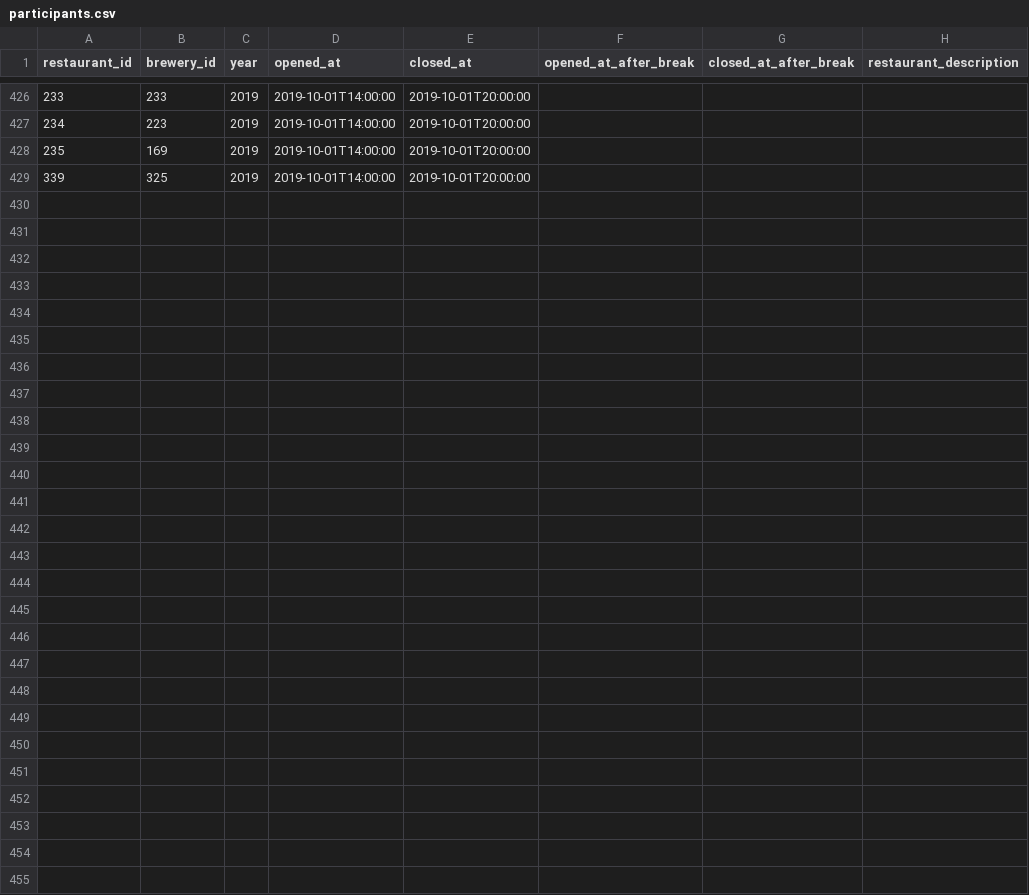
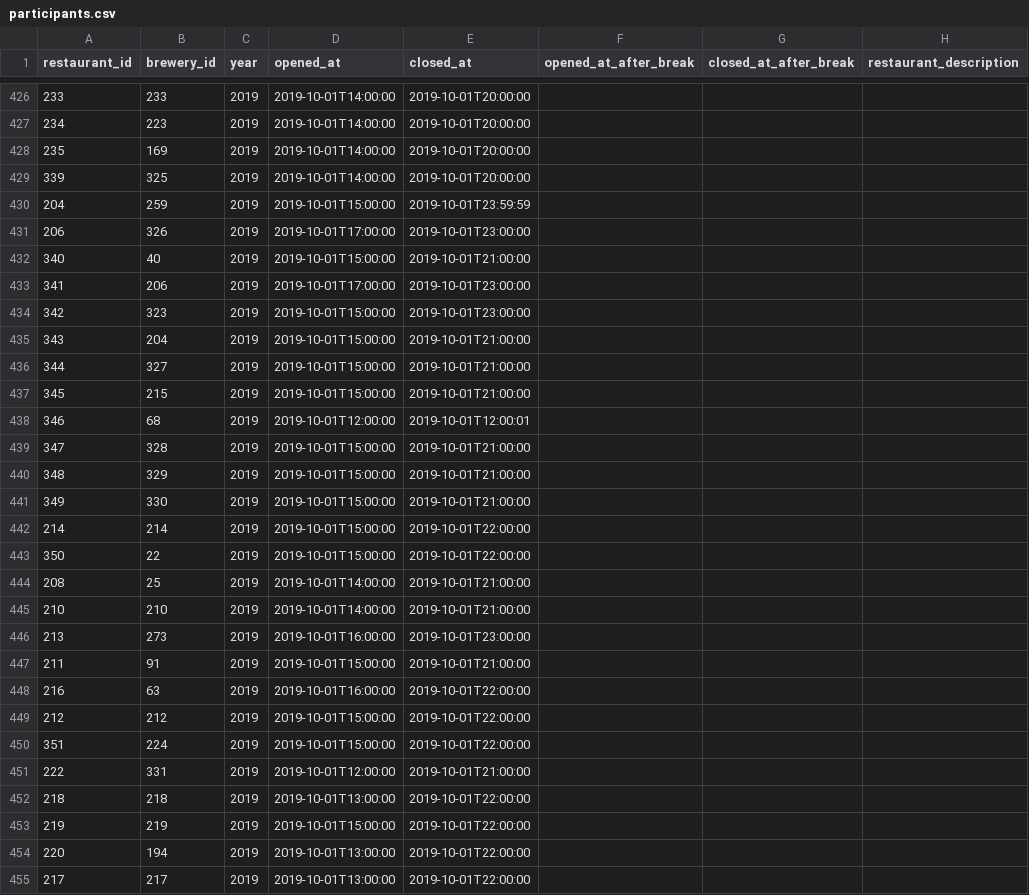
Before and after one commit to yuk-tanaka/nga2019_api, a CSV file: database/seeds/csv/participants.csv, drawn as a sheet; only a part is shown, gaps mark what is left out; rows hold the shown columns only; the diff covers the shown part only; the diff names each change by its address in the sheet, - before the commit and + after, or states it on an @@ line.

```diff
--- a/database/seeds/csv/participants.csv
+++ b/database/seeds/csv/participants.csv
+row 430: 204 | 259 | 2019 | 2019-10-01T15:00:00 | 2019-10-01T23:59:59
+row 431: 206 | 326 | 2019 | 2019-10-01T17:00:00 | 2019-10-01T23:00:00
+row 432: 340 | 40 | 2019 | 2019-10-01T15:00:00 | 2019-10-01T21:00:00
+row 433: 341 | 206 | 2019 | 2019-10-01T17:00:00 | 2019-10-01T23:00:00
+row 434: 342 | 323 | 2019 | 2019-10-01T15:00:00 | 2019-10-01T23:00:00
+row 435: 343 | 204 | 2019 | 2019-10-01T15:00:00 | 2019-10-01T21:00:00
+row 436: 344 | 327 | 2019 | 2019-10-01T15:00:00 | 2019-10-01T21:00:00
+row 437: 345 | 215 | 2019 | 2019-10-01T15:00:00 | 2019-10-01T21:00:00
+row 438: 346 | 68 | 2019 | 2019-10-01T12:00:00 | 2019-10-01T12:00:01
+row 439: 347 | 328 | 2019 | 2019-10-01T15:00:00 | 2019-10-01T21:00:00
+row 440: 348 | 329 | 2019 | 2019-10-01T15:00:00 | 2019-10-01T21:00:00
+row 441: 349 | 330 | 2019 | 2019-10-01T15:00:00 | 2019-10-01T21:00:00
+row 442: 214 | 214 | 2019 | 2019-10-01T15:00:00 | 2019-10-01T22:00:00
+row 443: 350 | 22 | 2019 | 2019-10-01T15:00:00 | 2019-10-01T22:00:00
+row 444: 208 | 25 | 2019 | 2019-10-01T14:00:00 | 2019-10-01T21:00:00
+row 445: 210 | 210 | 2019 | 2019-10-01T14:00:00 | 2019-10-01T21:00:00
+row 446: 213 | 273 | 2019 | 2019-10-01T16:00:00 | 2019-10-01T23:00:00
+row 447: 211 | 91 | 2019 | 2019-10-01T15:00:00 | 2019-10-01T21:00:00
+row 448: 216 | 63 | 2019 | 2019-10-01T16:00:00 | 2019-10-01T22:00:00
+row 449: 212 | 212 | 2019 | 2019-10-01T15:00:00 | 2019-10-01T22:00:00
+row 450: 351 | 224 | 2019 | 2019-10-01T15:00:00 | 2019-10-01T22:00:00
+row 451: 222 | 331 | 2019 | 2019-10-01T12:00:00 | 2019-10-01T21:00:00
+row 452: 218 | 218 | 2019 | 2019-10-01T13:00:00 | 2019-10-01T22:00:00
+row 453: 219 | 219 | 2019 | 2019-10-01T15:00:00 | 2019-10-01T22:00:00
+row 454: 220 | 194 | 2019 | 2019-10-01T13:00:00 | 2019-10-01T22:00:00
+row 455: 217 | 217 | 2019 | 2019-10-01T13:00:00 | 2019-10-01T22:00:00
```
Also changed, not shown: 5 edited cells elsewhere in this file, database/seeds/csv/areas.csv, database/seeds/csv/breweries.csv, 2 other files.
